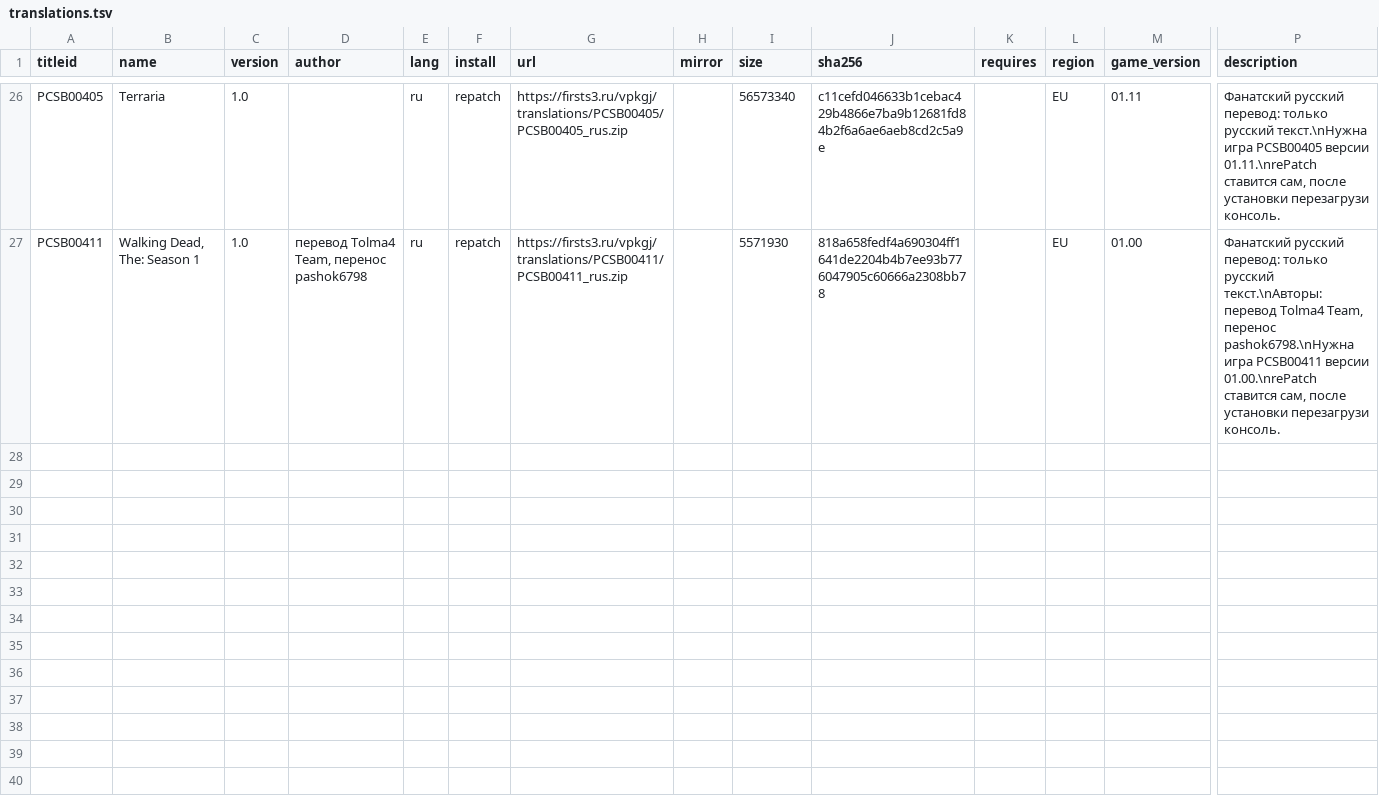
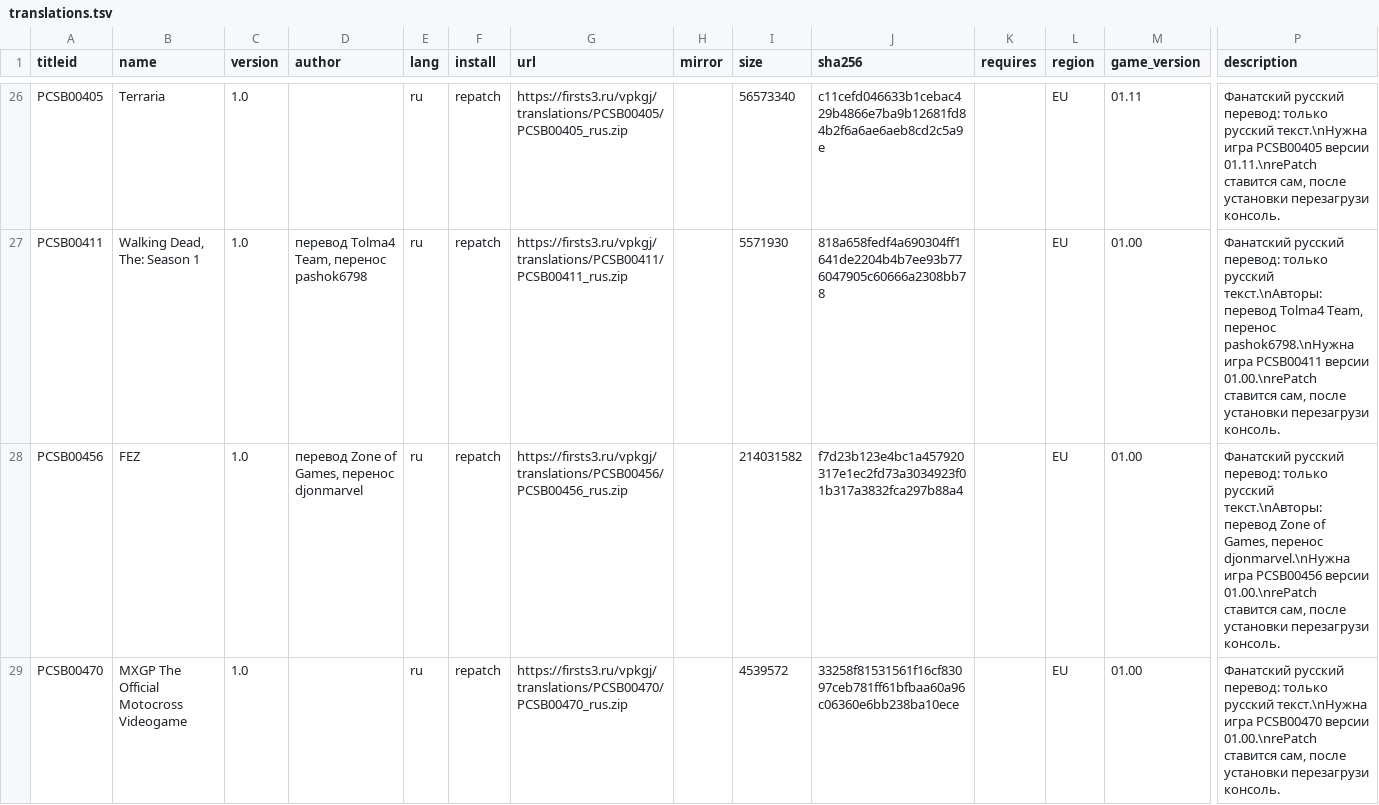
Before and after one commit to Risaro/vpkgj-db, a TSV file: catalog/translations.tsv, drawn as a sheet; only a part is shown, gaps mark what is left out; rows hold the shown columns only; the diff covers the shown part only; the diff names each change by its address in the sheet, - before the commit and + after, or states it on an @@ line.

Commit message:
Avtoobnovlenie kataloga: novye data.zip i perevody

```diff
--- a/catalog/translations.tsv
+++ b/catalog/translations.tsv
+row 28: PCSB00456 | FEZ | 1.0 | перевод Zone of Games, перенос djonmarvel | ru | repatch | https://firsts3.ru/vpkgj/translations/PCSB00456/PCSB00456_rus.zip |  | 214031582 | f7d23b123e4bc1a457920317e1ec2fd73a3034923f01b317a3832fca297b88a4 |  | EU | 01.00 | Фанатский русский перевод: только русский текст.\nАвторы: перевод Zone of Games, перенос djonmarvel.\nНужна игра PCSB00456 версии 01.00.\nrePatch ставится сам, после установки перезагрузи консоль.
+row 29: PCSB00470 | MXGP The Official Motocross Videogame | 1.0 |  | ru | repatch | https://firsts3.ru/vpkgj/translations/PCSB00470/PCSB00470_rus.zip |  | 4539572 | 33258f81531561f16cf83097ceb781ff61bfbaa60a96c06360e6bb238ba10ece |  | EU | 01.00 | Фанатский русский перевод: только русский текст.\nНужна игра PCSB00470 версии 01.00.\nrePatch ставится сам, после установки перезагрузи консоль.
```
Also changed, not shown: 5 added rows elsewhere in this file, 1 other file.
